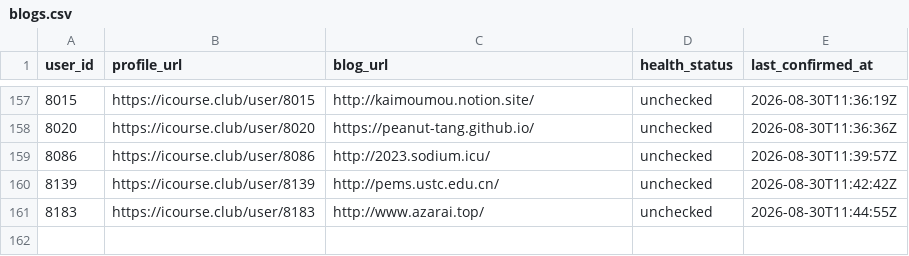
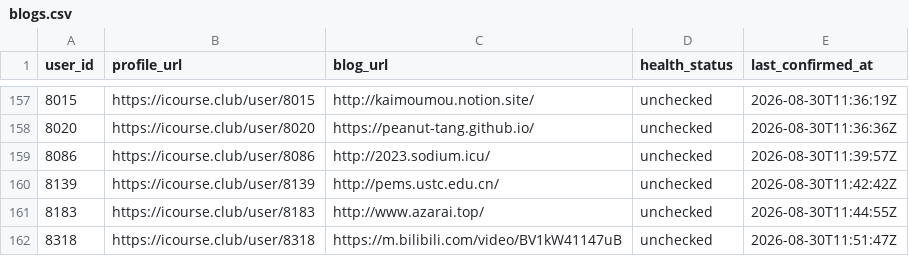
Before and after one commit to Stardust-math/icourse-blog-index, a CSV file: data/blogs.csv, drawn as a sheet; only a part is shown, gaps mark what is left out; the diff names each change by its address in the sheet, - before the commit and + after, or states it on an @@ line.

```diff
--- a/data/blogs.csv
+++ b/data/blogs.csv
+row 162: 8318 | https://icourse.club/user/8318 | https://m.bilibili.com/video/BV1kW41147uB | unchecked | 2026-08-30T11:51:47Z
```
Also changed, not shown: 5 other files.
